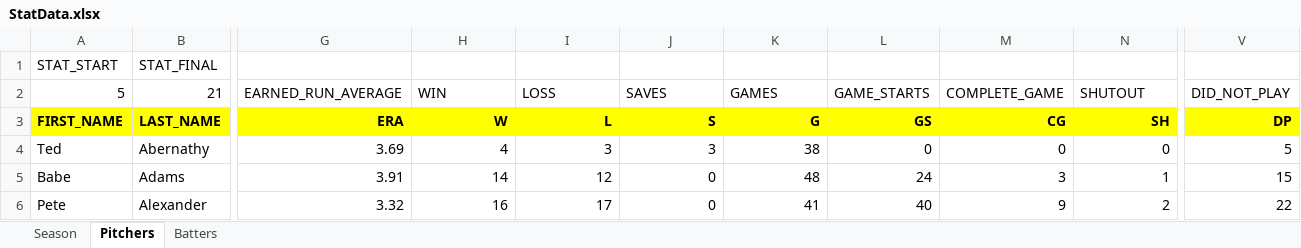
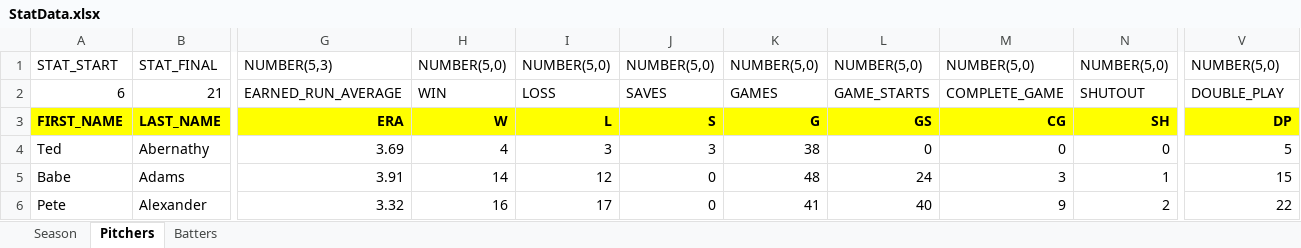
Before and after one commit to logmuir/Project437LoadExcel, an Excel workbook: StatData.xlsx, sheet Pitchers, drawn as a sheet; only a part is shown, gaps mark what is left out; values as stored, in another font and other column widths than the file's, no borders; the diff covers the shown part only; the diff names each change by its address in the sheet, - before the commit and + after, or states it on an @@ line.

```diff
--- a/StatData.xlsx (sheet Pitchers)
+++ b/StatData.xlsx (sheet Pitchers)
-G1: (empty)
+G1: NUMBER(5,3)
-H1: (empty)
+H1: NUMBER(5,0)
-I1: (empty)
+I1: NUMBER(5,0)
-J1: (empty)
+J1: NUMBER(5,0)
-K1: (empty)
+K1: NUMBER(5,0)
-L1: (empty)
+L1: NUMBER(5,0)
-M1: (empty)
+M1: NUMBER(5,0)
-N1: (empty)
+N1: NUMBER(5,0)
-V1: (empty)
+V1: NUMBER(5,0)
-A2: 5
+A2: 6
-V2: DID_NOT_PLAY
+V2: DOUBLE_PLAY
```
Also changed, not shown: 7 edited cells elsewhere in this sheet, sheet Batters, 3 other files.
